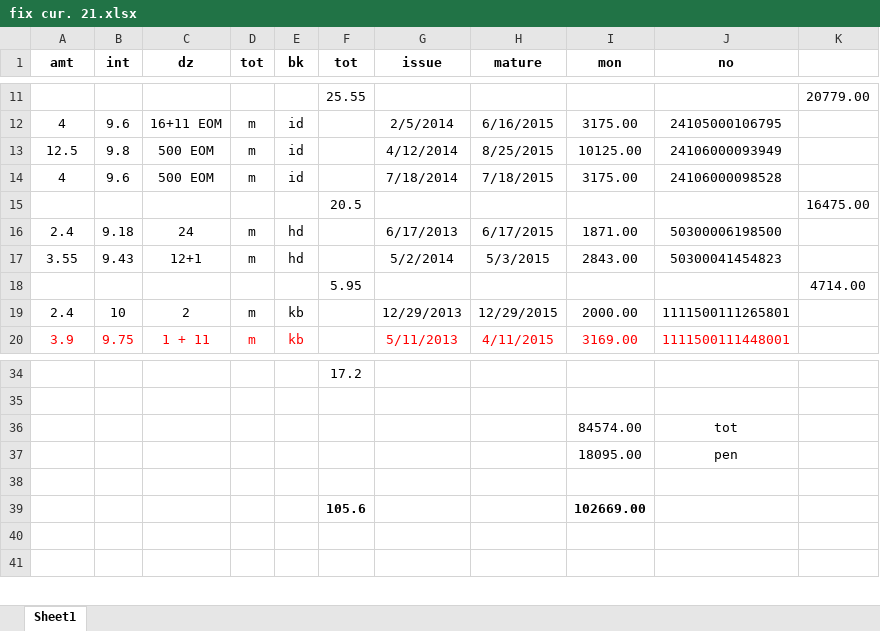
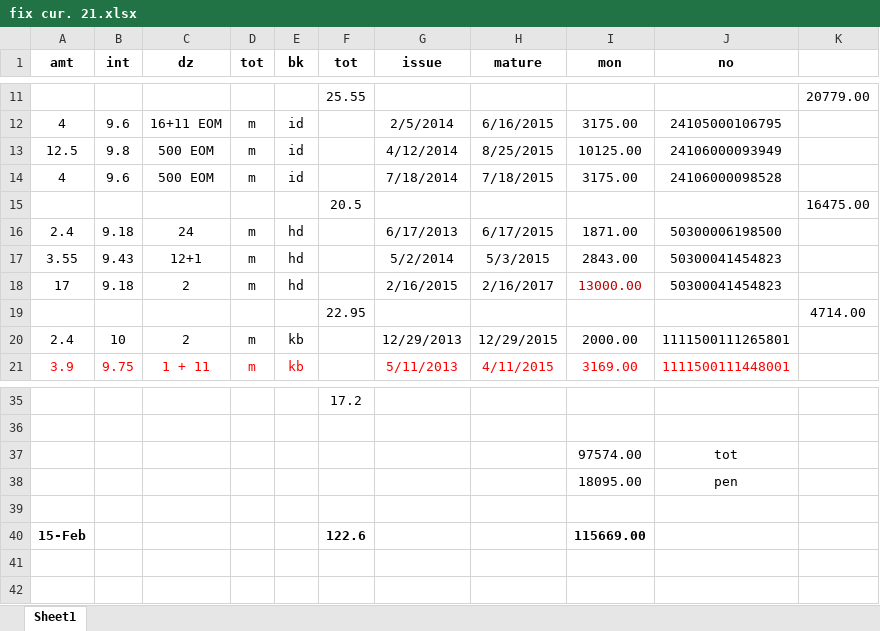
Before and after one commit to niladri-git/Finance, an Excel workbook: Fix/fix cur. 21.xlsx, sheet Sheet1, drawn as a sheet; only a part is shown, gaps mark what is left out; values as stored, in another font and other column widths than the file's, no borders; removed rows and columns are numbered as before the commit, all else as after; the diff names each change by its address in the sheet, - before the commit and + after, or states it on an @@ line.

```diff
--- a/Fix/fix cur. 21.xlsx (sheet Sheet1)
+++ b/Fix/fix cur. 21.xlsx (sheet Sheet1)
-row 18:  |  |  |  |  | 5.95 |  |  |  |  | 4714.00
+row 18: 17 | 9.18 | 2 | m | hd |  | 2/16/2015 | 2/16/2017 | 13000.00 | 50300041454823
+row 19:  |  |  |  |  | 22.95 |  |  |  |  | 4714.00
-I37 (mon): 84574.00
+I37 (mon): 97574.00
-row 39:  |  |  |  |  | 105.6 |  |  | 102669.00
+row 40: 15-Feb |  |  |  |  | 122.6 |  |  | 115669.00
```
Also changed, not shown: formulas that keep their value, 1 other file.
